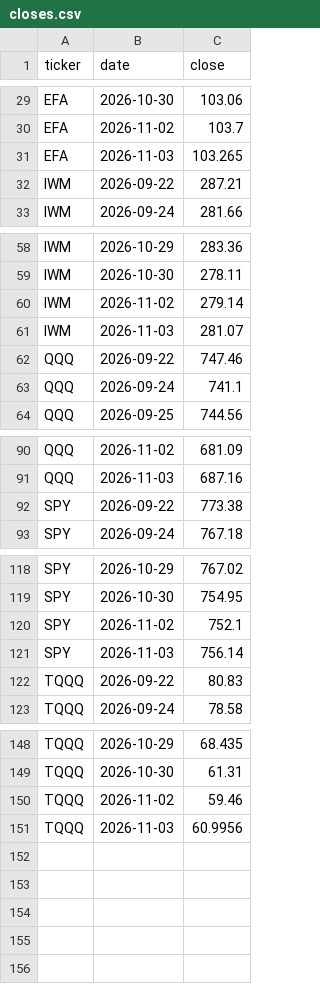
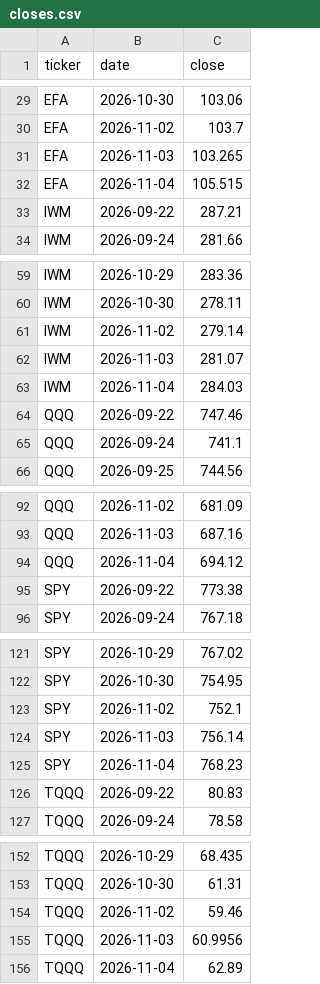
Before and after one commit to Moopheus1/Quant-Records, a CSV file: puts/data/etfs/closes.csv, drawn as a sheet; only a part is shown, gaps mark what is left out.

```diff
--- a/puts/data/etfs/closes.csv
+++ b/puts/data/etfs/closes.csv
@@ -31,2 +31,3 @@ EFA,2026-11-02,103.7
 EFA,2026-11-03,103.265
+EFA,2026-11-04,105.515
 IWM,2026-09-22,287.21
@@ -61,2 +62,3 @@ IWM,2026-11-02,279.14
 IWM,2026-11-03,281.07
+IWM,2026-11-04,284.03
 QQQ,2026-09-22,747.46
@@ -91,2 +93,3 @@ QQQ,2026-11-02,681.09
 QQQ,2026-11-03,687.16
+QQQ,2026-11-04,694.12
 SPY,2026-09-22,773.38
@@ -121,2 +124,3 @@ SPY,2026-11-02,752.1
 SPY,2026-11-03,756.14
+SPY,2026-11-04,768.23
 TQQQ,2026-09-22,80.83
@@ -151 +155,2 @@ TQQQ,2026-11-02,59.46
 TQQQ,2026-11-03,60.9956
+TQQQ,2026-11-04,62.89
```
Also changed, not shown: puts/data/etfs/equity.csv, puts/data/etfs/summary.csv, 3 other files.
